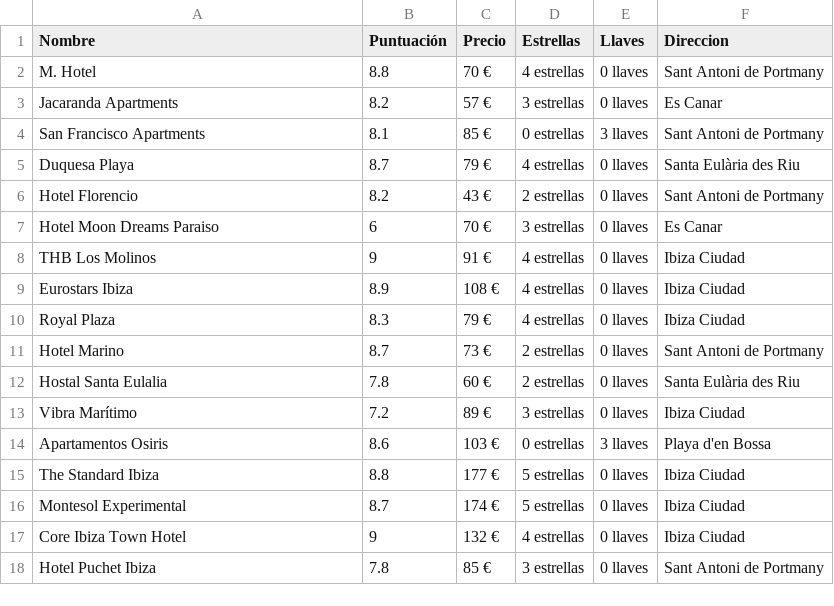
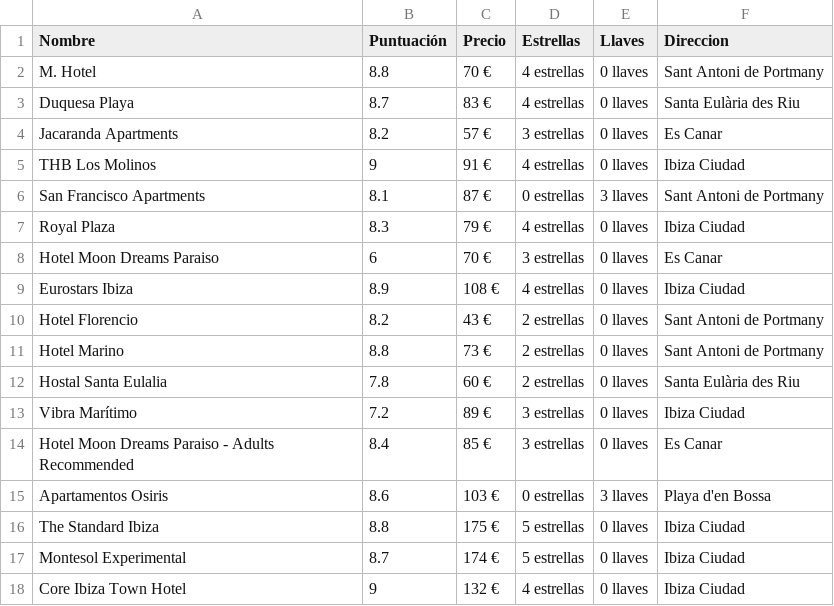
Before and after one commit to Jherzog17/ScrapingHotels, a CSV file: csv/resultados_amimir_ibiza.csv, drawn as a sheet; only a part is shown; the shorter side is filled out with more unchanged rows; the diff covers the shown part only.

```diff
--- a/csv/resultados_amimir_ibiza.csv
+++ b/csv/resultados_amimir_ibiza.csv
@@ -2,15 +2,16 @@ Nombre;Puntuación;Precio;Estrellas;Llaves;Direccion
 M. Hotel;8.8;70 €;4 estrellas;0 llaves;Sant Antoni de Portmany
+Duquesa Playa;8.7;83 €;4 estrellas;0 llaves;Santa Eulària des Riu
 Jacaranda Apartments;8.2;57 €;3 estrellas;0 llaves;Es Canar
-San Francisco Apartments;8.1;85 €;0 estrellas;3 llaves;Sant Antoni de Portmany
-Duquesa Playa;8.7;79 €;4 estrellas;0 llaves;Santa Eulària des Riu
+THB Los Molinos;9;91 €;4 estrellas;0 llaves;Ibiza Ciudad
+San Francisco Apartments;8.1;87 €;0 estrellas;3 llaves;Sant Antoni de Portmany
+Royal Plaza;8.3;79 €;4 estrellas;0 llaves;Ibiza Ciudad
+Hotel Moon Dreams Paraiso;6;70 €;3 estrellas;0 llaves;Es Canar
+Eurostars Ibiza;8.9;108 €;4 estrellas;0 llaves;Ibiza Ciudad
 Hotel Florencio;8.2;43 €;2 estrellas;0 llaves;Sant Antoni de Portmany
-Hotel Moon Dreams Paraiso;6;70 €;3 estrellas;0 llaves;Es Canar
-THB Los Molinos;9;91 €;4 estrellas;0 llaves;Ibiza Ciudad
-Eurostars Ibiza;8.9;108 €;4 estrellas;0 llaves;Ibiza Ciudad
-Royal Plaza;8.3;79 €;4 estrellas;0 llaves;Ibiza Ciudad
-Hotel Marino;8.7;73 €;2 estrellas;0 llaves;Sant Antoni de Portmany
+Hotel Marino;8.8;73 €;2 estrellas;0 llaves;Sant Antoni de Portmany
 Hostal Santa Eulalia;7.8;60 €;2 estrellas;0 llaves;Santa Eulària des Riu
 Vibra Marítimo;7.2;89 €;3 estrellas;0 llaves;Ibiza Ciudad
+Hotel Moon Dreams Paraiso - Adults Recommended;8.4;85 €;3 estrellas;0 llaves;Es Canar
 Apartamentos Osiris;8.6;103 €;0 estrellas;3 llaves;Playa d'en Bossa
-The Standard Ibiza;8.8;177 €;5 estrellas;0 llaves;Ibiza Ciudad
+The Standard Ibiza;8.8;175 €;5 estrellas;0 llaves;Ibiza Ciudad
 Montesol Experimental;8.7;174 €;5 estrellas;0 llaves;Ibiza Ciudad
```
Also changed, not shown: 3 added rows, 2 removed rows and 2 edited cells elsewhere in this file, csv/resultados_amimir_sevilla.csv, 7 other files.
